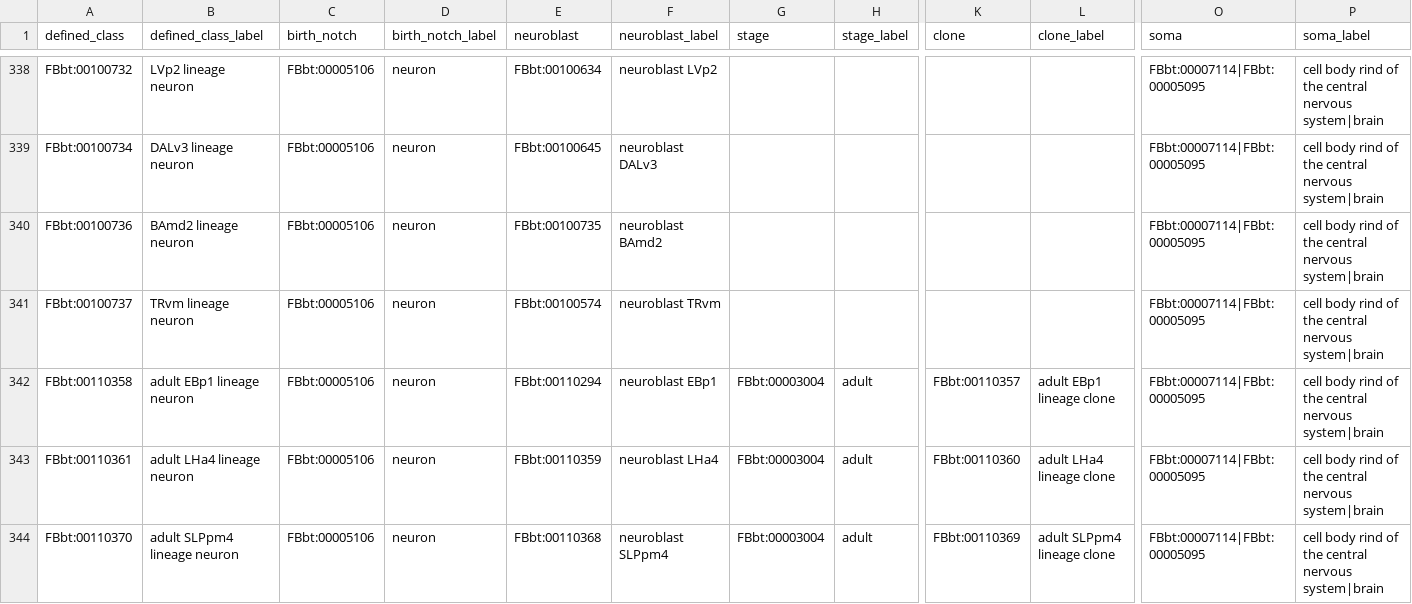
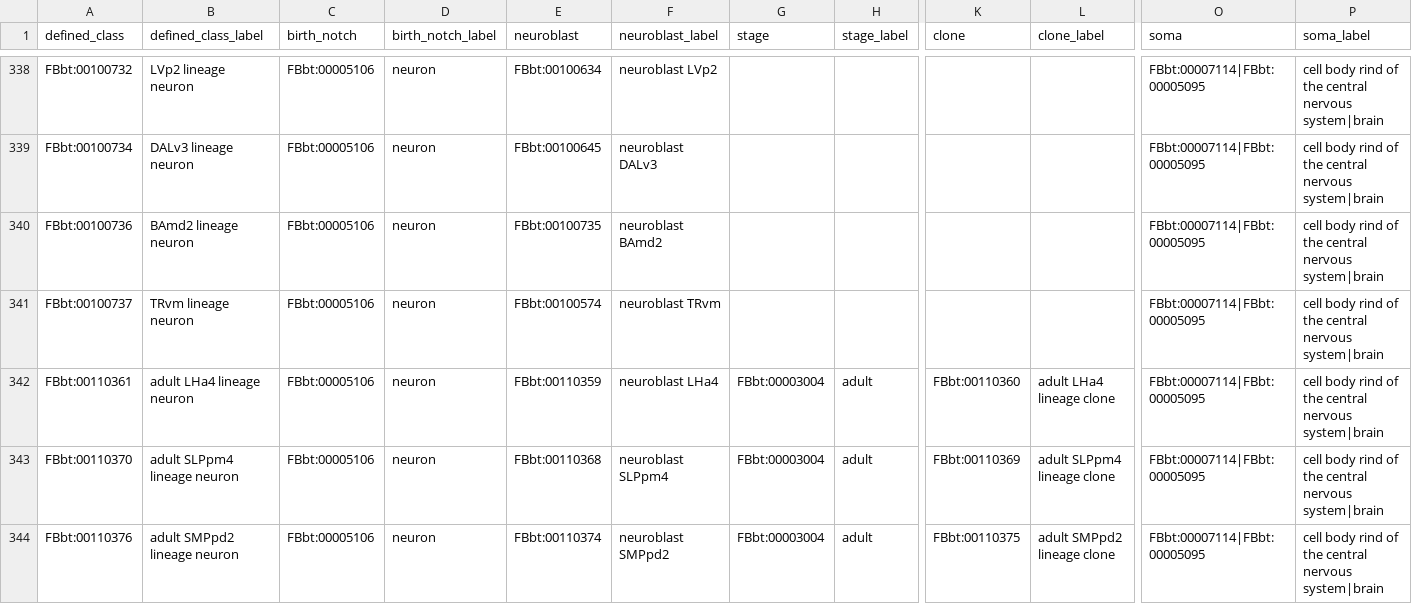
Before and after one commit to FlyBase/drosophila-anatomy-developmental-ontology, a TSV file: src/patterns/data/logical-only/neuronByBirthStageAndNotchStatusFromNeuroblastAtDevStage.tsv, drawn as a sheet; only a part is shown, gaps mark what is left out; the shorter side is filled out with more unchanged rows; rows hold the shown columns only; the diff names each change by its address in the sheet, - before the commit and + after, or states it on an @@ line.

```diff
--- a/src/patterns/data/logical-only/neuronByBirthStageAndNotchStatusFromNeuroblastAtDevStage.tsv
+++ b/src/patterns/data/logical-only/neuronByBirthStageAndNotchStatusFromNeuroblastAtDevStage.tsv
-row 342: FBbt:00110358 | adult EBp1 lineage neuron | FBbt:00005106 | neuron | FBbt:00110294 | neuroblast EBp1 | FBbt:00003004 | adult | FBbt:00110357 | adult EBp1 lineage clone | FBbt:00007114|FBbt:00005095 | cell body rind of the central nervous system|brain
```
Also changed, not shown: 2 other files.
